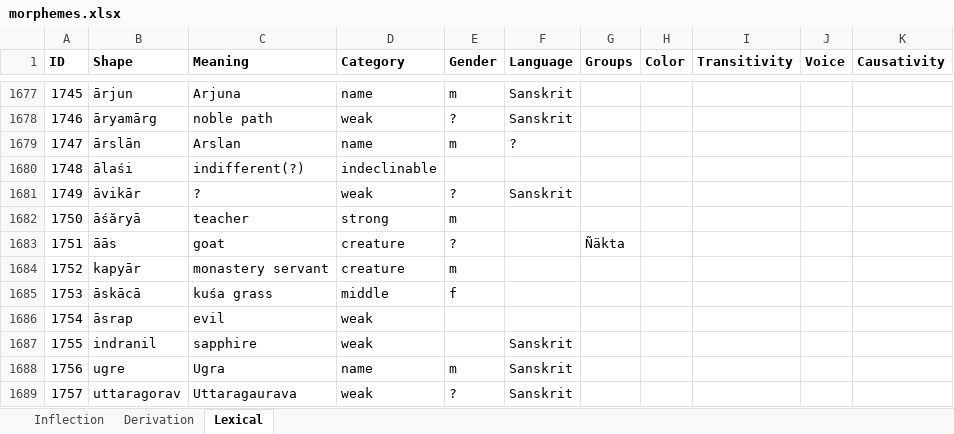
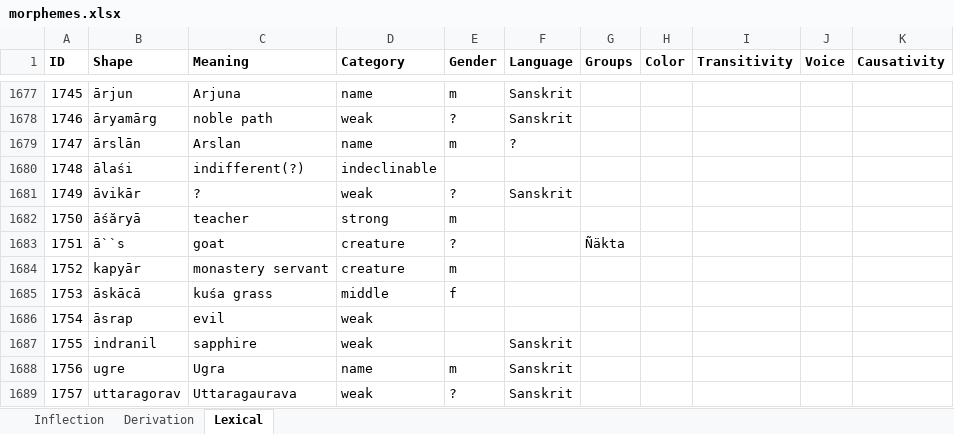
Before and after one commit to tanastasis/Candrakanta, an Excel workbook: data/morphemes.xlsx, sheet Lexical, drawn as a sheet; only a part is shown, gaps mark what is left out; values as stored, in another font and other column widths than the file's, no borders; the diff names each change by its address in the sheet, - before the commit and + after, or states it on an @@ line.

```diff
--- a/data/morphemes.xlsx (sheet Lexical)
+++ b/data/morphemes.xlsx (sheet Lexical)
-B1683 (Shape): āās
+B1683 (Shape): ā``s
```
Also changed, not shown: data/lexemes.xlsx, 7 other files.
